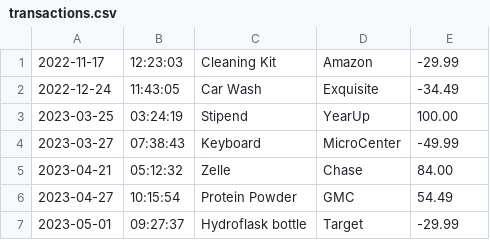
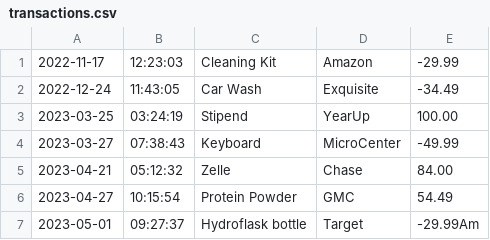
Before and after one commit to MoeSulz/BankStatement, a CSV file: transactions.csv, drawn as a sheet.

```diff
--- a/transactions.csv
+++ b/transactions.csv
@@ -6,2 +6,2 @@
 2023-04-27|10:15:54|Protein Powder|GMC|54.49
-2023-05-01|09:27:37|Hydroflask bottle|Target|-29.99
+2023-05-01|09:27:37|Hydroflask bottle|Target|-29.99Am
```
Also changed, not shown: 1 other file.
